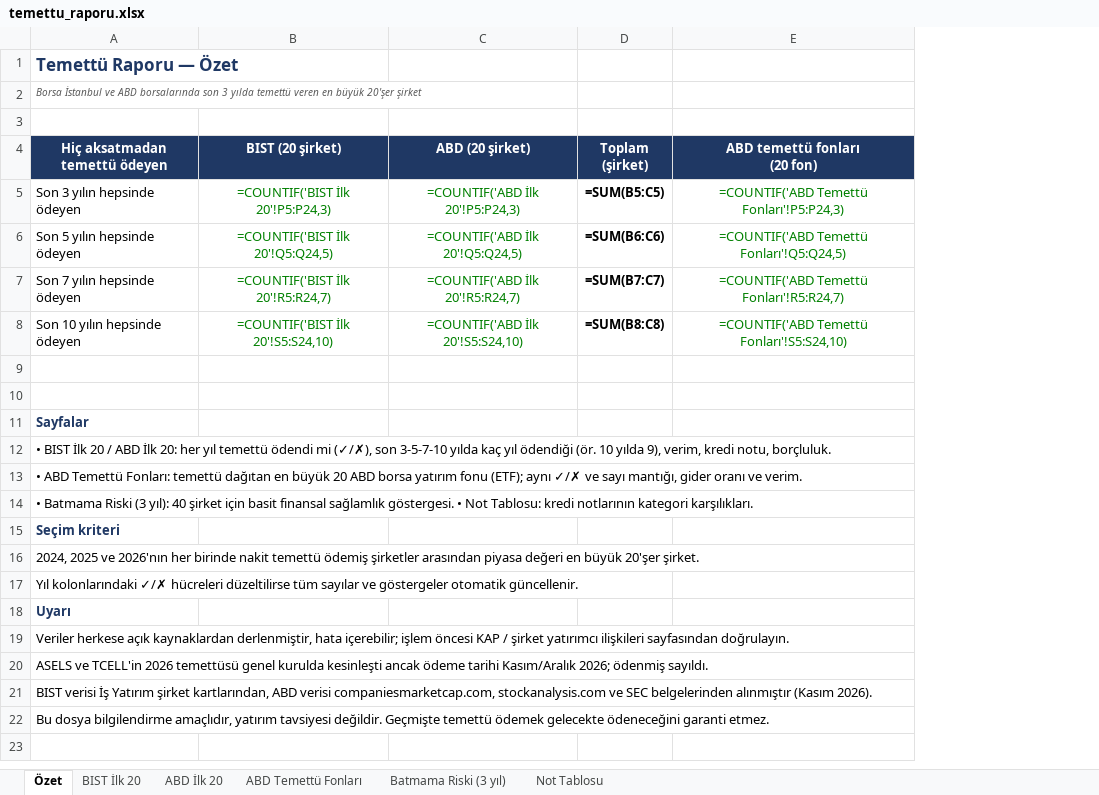
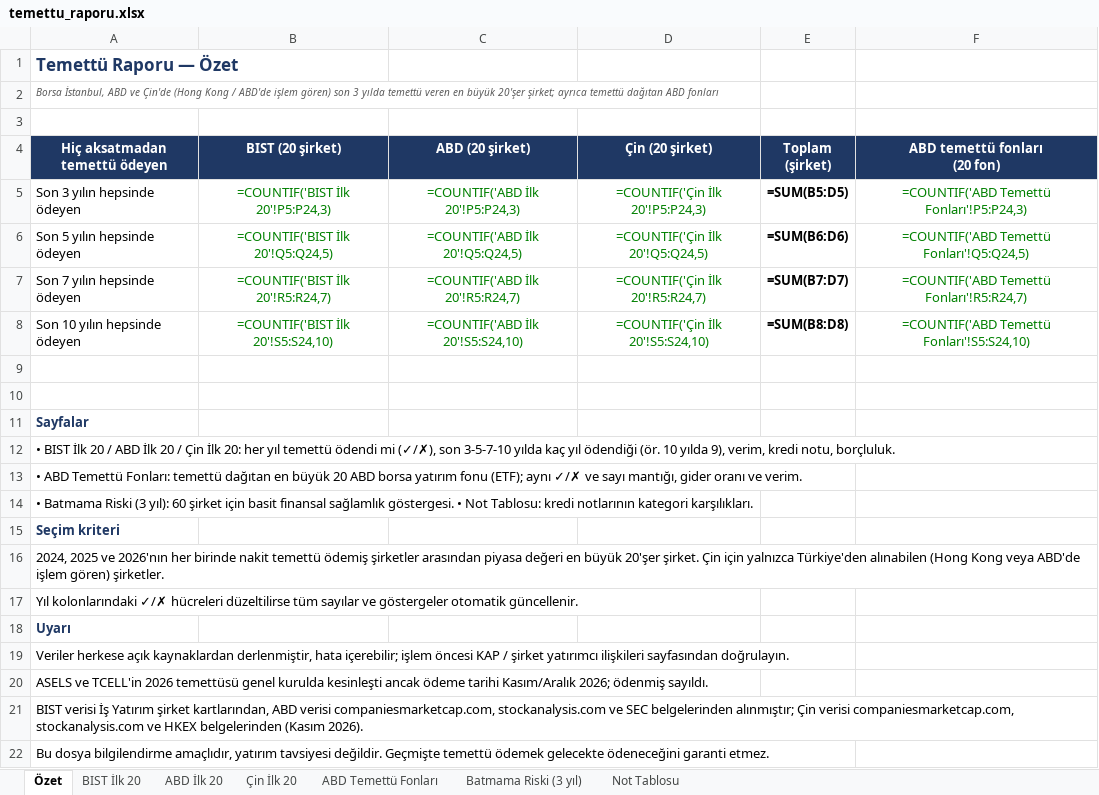
Before and after one commit to zenithra-dev/hisse, an Excel workbook: temettu_raporu.xlsx, sheet Özet, drawn as a sheet; values as stored, in another font and other column widths than the file's, no borders; formulas without a stored value are shown as written; addresses are those after the commit; the diff names each change by its address in the sheet, - before the commit and + after, or states it on an @@ line.

```diff
--- a/temettu_raporu.xlsx (sheet Özet)
+++ b/temettu_raporu.xlsx (sheet Özet)
+sheet tab: Çin İlk 20
+column D (Çin (20 şirket)), rows 5-8: =COUNTIF('Çin İlk 20'!P5:P24,3) | =COUNTIF('Çin İlk 20'!Q5:Q24,5) | =COUNTIF('Çin İlk 20'!R5:R24,7) | =COUNTIF('Çin İlk 20'!S5:S24,10)
-A2 (Hiç aksatmadan temettü ödeyen): Borsa İstanbul ve ABD borsalarında son 3 yılda temettü veren en büyük 20'şer şirket
+A2 (Hiç aksatmadan temettü ödeyen): Borsa İstanbul, ABD ve Çin'de (Hong Kong / ABD'de işlem gören) son 3 yılda temettü veren en büyük 20'şer şirket; ayrıca temettü dağıtan ABD fonları
-E5 (Toplam (şirket)): =SUM(B5:C5)
+E5 (Toplam (şirket)): =SUM(B5:D5)
-E6 (Toplam (şirket)): =SUM(B6:C6)
+E6 (Toplam (şirket)): =SUM(B6:D6)
-E7 (Toplam (şirket)): =SUM(B7:C7)
+E7 (Toplam (şirket)): =SUM(B7:D7)
-E8 (Toplam (şirket)): =SUM(B8:C8)
+E8 (Toplam (şirket)): =SUM(B8:D8)
-A12 (Hiç aksatmadan temettü ödeyen): …ABD İlk 20: her…
+A12 (Hiç aksatmadan temettü ödeyen): …ABD İlk 20 / Çin İlk 20: her…
-A14 (Hiç aksatmadan temettü ödeyen): …(3 yıl): 40 şirket için…
+A14 (Hiç aksatmadan temettü ödeyen): …(3 yıl): 60 şirket için…
-A16 (Hiç aksatmadan temettü ödeyen): …20'şer şirket.
+A16 (Hiç aksatmadan temettü ödeyen): …20'şer şirket. Çin için yalnızca Türkiye'den alınabilen (Hong Kong veya ABD'de işlem gören) şirketler.
-A21 (Hiç aksatmadan temettü ödeyen): …SEC belgelerinden alınmıştır (Kasım 2026).
+A21 (Hiç aksatmadan temettü ödeyen): …SEC belgelerinden alınmıştır; Çin verisi companiesmarketcap.com, stockanalysis.com ve HKEX belgelerinden (Kasım 2026).
```
Also changed, not shown: sheet Batmama Riski (3 yıl), 3 other files.
